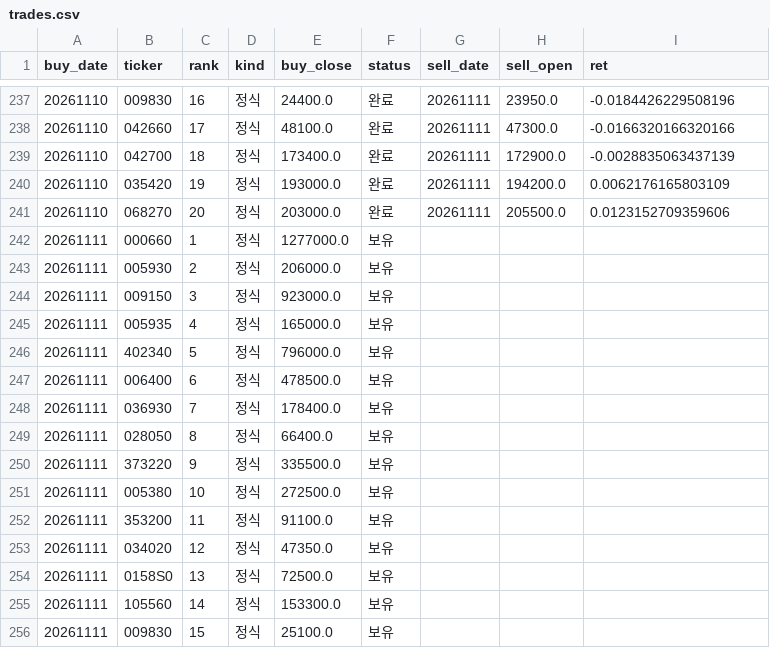
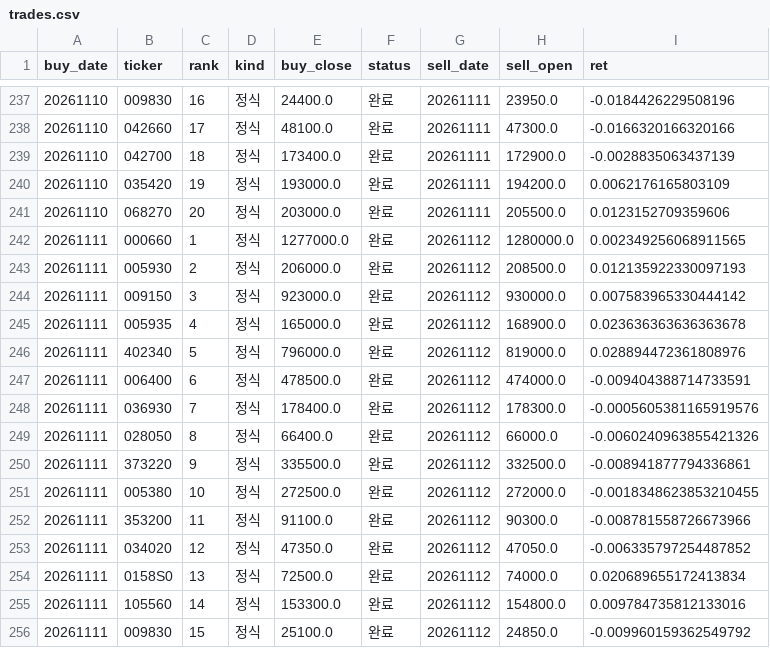
Before and after one commit to stanleyim/new, a CSV file: overnight_paper/trades.csv, drawn as a sheet; only a part is shown, gaps mark what is left out; the diff covers the shown part only.

```diff
--- a/overnight_paper/trades.csv
+++ b/overnight_paper/trades.csv
@@ -241,16 +241,16 @@ buy_date,ticker,rank,kind,buy_close,status,sell_date,sell_open,ret
 20261110,068270,20,정식,203000.0,완료,20261111,205500.0,0.0123152709359606
-20261111,000660,1,정식,1277000.0,보유,,,
-20261111,005930,2,정식,206000.0,보유,,,
-20261111,009150,3,정식,923000.0,보유,,,
-20261111,005935,4,정식,165000.0,보유,,,
-20261111,402340,5,정식,796000.0,보유,,,
-20261111,006400,6,정식,478500.0,보유,,,
-20261111,036930,7,정식,178400.0,보유,,,
-20261111,028050,8,정식,66400.0,보유,,,
-20261111,373220,9,정식,335500.0,보유,,,
-20261111,005380,10,정식,272500.0,보유,,,
-20261111,353200,11,정식,91100.0,보유,,,
-20261111,034020,12,정식,47350.0,보유,,,
-20261111,0158S0,13,정식,72500.0,보유,,,
-20261111,105560,14,정식,153300.0,보유,,,
-20261111,009830,15,정식,25100.0,보유,,,
+20261111,000660,1,정식,1277000.0,완료,20261112,1280000.0,0.002349256068911565
+20261111,005930,2,정식,206000.0,완료,20261112,208500.0,0.012135922330097193
+20261111,009150,3,정식,923000.0,완료,20261112,930000.0,0.007583965330444142
+20261111,005935,4,정식,165000.0,완료,20261112,168900.0,0.023636363636363678
+20261111,402340,5,정식,796000.0,완료,20261112,819000.0,0.028894472361808976
+20261111,006400,6,정식,478500.0,완료,20261112,474000.0,-0.009404388714733591
+20261111,036930,7,정식,178400.0,완료,20261112,178300.0,-0.0005605381165919576
+20261111,028050,8,정식,66400.0,완료,20261112,66000.0,-0.0060240963855421326
+20261111,373220,9,정식,335500.0,완료,20261112,332500.0,-0.008941877794336861
+20261111,005380,10,정식,272500.0,완료,20261112,272000.0,-0.0018348623853210455
+20261111,353200,11,정식,91100.0,완료,20261112,90300.0,-0.008781558726673966
+20261111,034020,12,정식,47350.0,완료,20261112,47050.0,-0.006335797254487852
+20261111,0158S0,13,정식,72500.0,완료,20261112,74000.0,0.020689655172413834
+20261111,105560,14,정식,153300.0,완료,20261112,154800.0,0.009784735812133016
+20261111,009830,15,정식,25100.0,완료,20261112,24850.0,-0.009960159362549792
```
Also changed, not shown: 20 added rows and 20 edited cells elsewhere in this file, overnight_paper/daily.csv, overnight_paper/etf_daily.csv, 1 other file.
